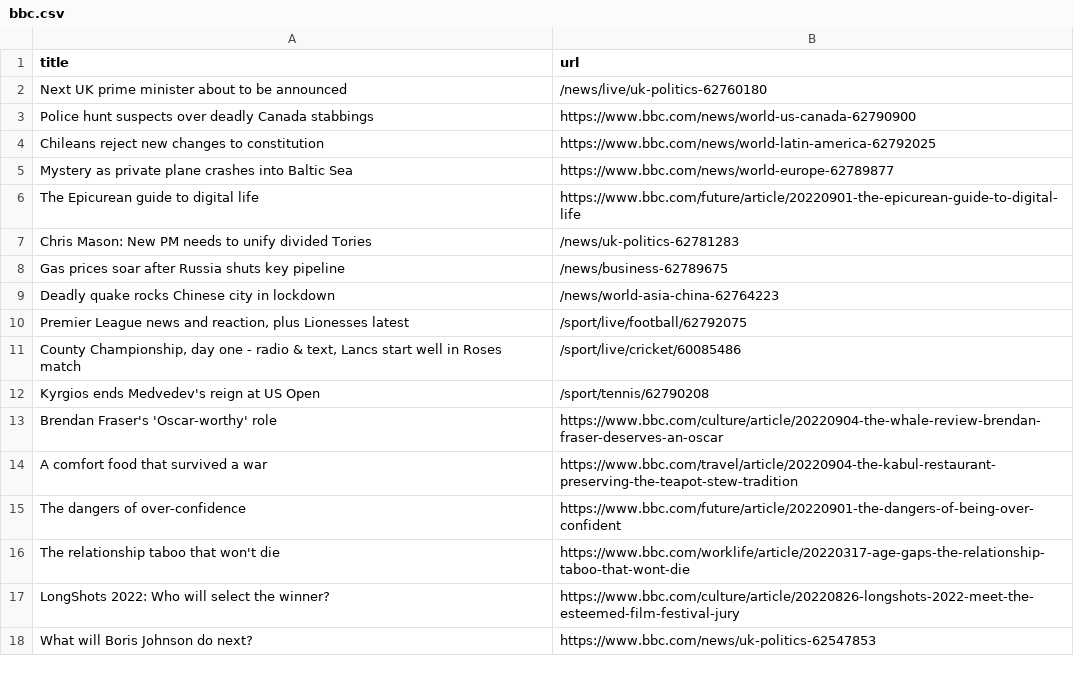
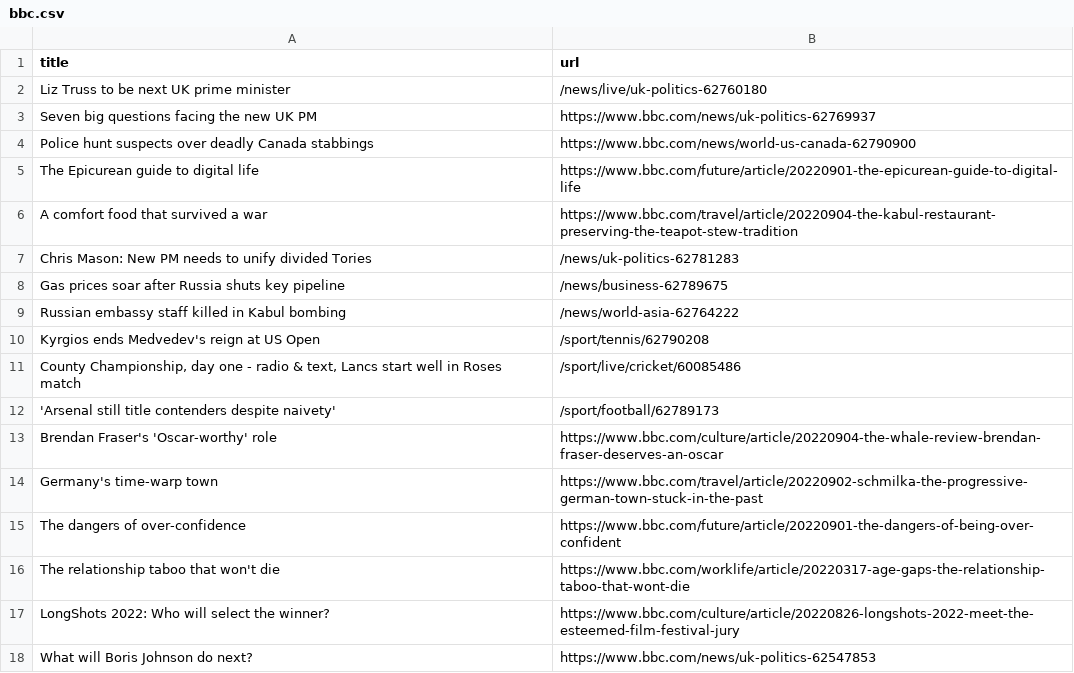
Before and after one commit to yikchun-l/bbc-scraper-tutorial, a CSV file: bbc.csv, drawn as a sheet; only a part is shown.

```diff
--- a/bbc.csv
+++ b/bbc.csv
@@ -1,15 +1,15 @@
 title,url
-Next UK prime minister about to be announced,/news/live/uk-politics-62760180
+Liz Truss to be next UK prime minister,/news/live/uk-politics-62760180
+Seven big questions facing the new UK PM,https://www.bbc.com/news/uk-politics-62769937
 Police hunt suspects over deadly Canada stabbings,https://www.bbc.com/news/world-us-canada-62790900
-Chileans reject new changes to constitution,https://www.bbc.com/news/world-latin-america-62792025
-Mystery as private plane crashes into Baltic Sea,https://www.bbc.com/news/world-europe-62789877
 The Epicurean guide to digital life,https://www.bbc.com/future/article/20220901-the-epicurean-guide-to-digital-life
+A comfort food that survived a war,https://www.bbc.com/travel/article/20220904-the-kabul-restaurant-preserving-the-teapot-stew-tradition
 Chris Mason: New PM needs to unify divided Tories,/news/uk-politics-62781283
 Gas prices soar after Russia shuts key pipeline,/news/business-62789675
-Deadly quake rocks Chinese city in lockdown,/news/world-asia-china-62764223
-"Premier League news and reaction, plus Lionesses latest",/sport/live/football/62792075
+Russian embassy staff killed in Kabul bombing,/news/world-asia-62764222
+Kyrgios ends Medvedev's reign at US Open,/sport/tennis/62790208
 "County Championship, day one - radio & text, Lancs start well in Roses match",/sport/live/cricket/60085486
-Kyrgios ends Medvedev's reign at US Open,/sport/tennis/62790208
+'Arsenal still title contenders despite naivety',/sport/football/62789173
 Brendan Fraser's 'Oscar-worthy' role,https://www.bbc.com/culture/article/20220904-the-whale-review-brendan-fraser-deserves-an-oscar
-A comfort food that survived a war,https://www.bbc.com/travel/article/20220904-the-kabul-restaurant-preserving-the-teapot-stew-tradition
+Germany's time-warp town,https://www.bbc.com/travel/article/20220902-schmilka-the-progressive-german-town-stuck-in-the-past
 The dangers of over-confidence,https://www.bbc.com/future/article/20220901-the-dangers-of-being-over-confident
```
